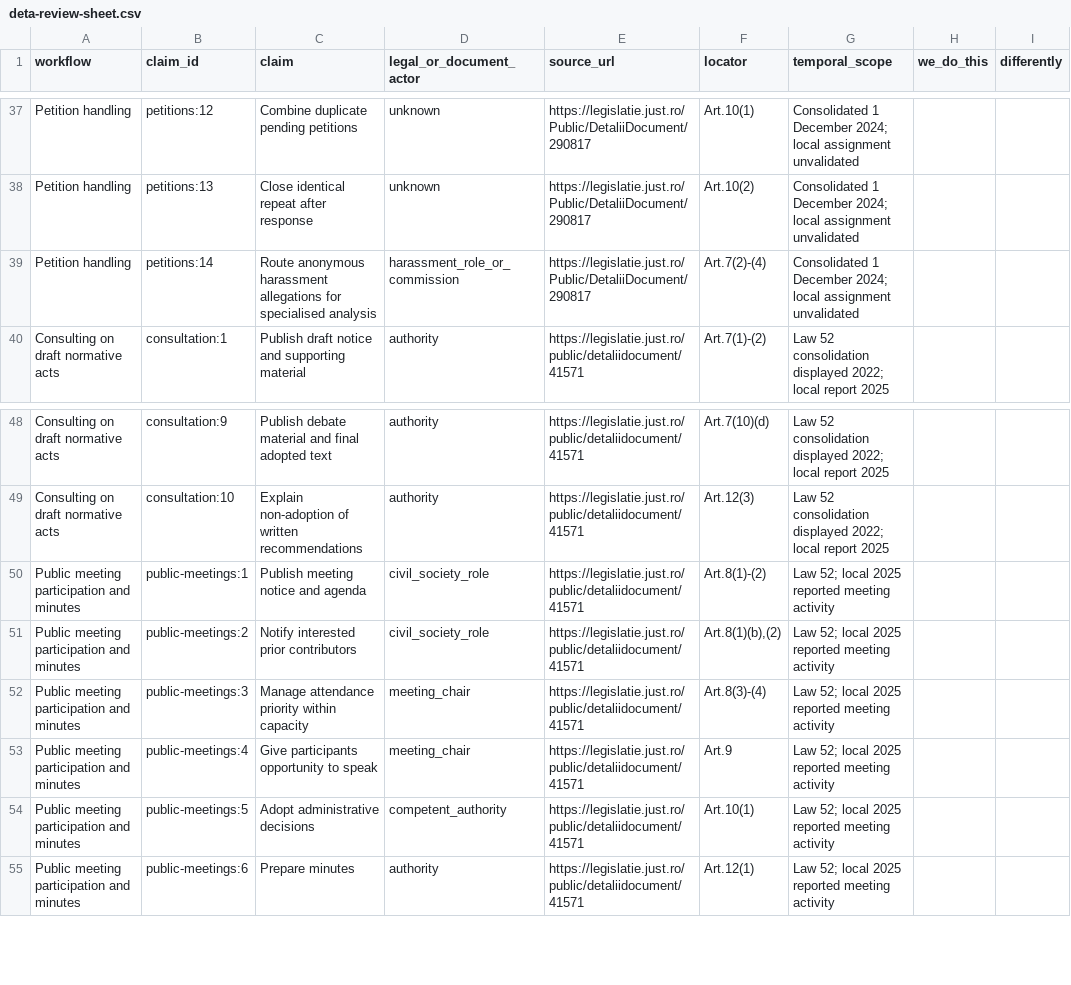
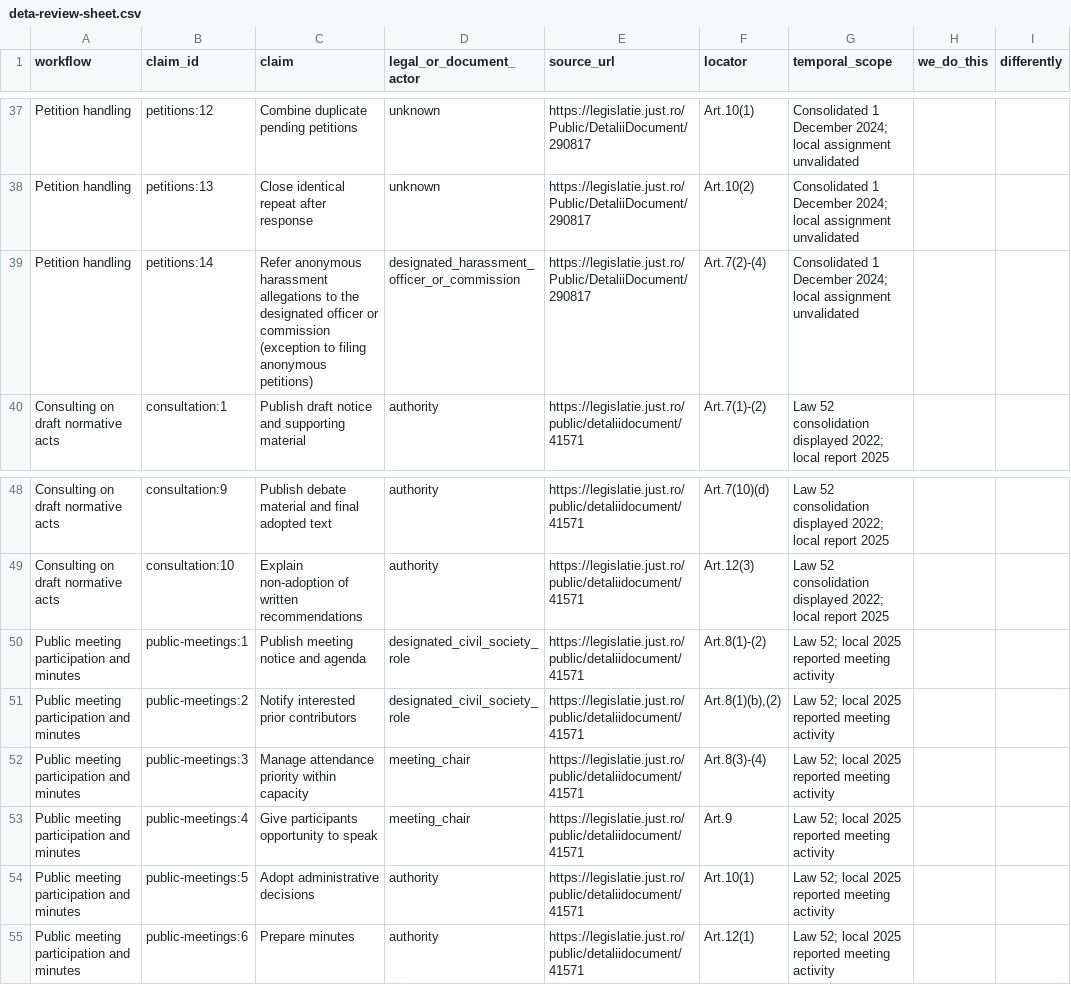
Before and after one commit to essemmeppi/fulcrum, a CSV file: process-mapper/survey/municipalities/cdit/deta-review-sheet.csv, drawn as a sheet; only a part is shown, gaps mark what is left out; the diff names each change by its address in the sheet, - before the commit and + after, or states it on an @@ line.

Commit message:
Deta page: steps left to right in source order, process vocabulary, roles clarified, evidence-reading section removed

```diff
--- a/process-mapper/survey/municipalities/cdit/deta-review-sheet.csv
+++ b/process-mapper/survey/municipalities/cdit/deta-review-sheet.csv
-C39 (claim): Route anonymous harassment allegations for specialised analysis
+C39 (claim): Refer anonymous harassment allegations to the designated officer or commission (exception to filing anonymous petitions)
-D39 (legal_or_document_actor): harassment_role_or_commission
+D39 (legal_or_document_actor): designated_harassment_officer_or_commission
-D50:D51 (legal_or_document_actor): civil_society_role
+D50:D51 (legal_or_document_actor): designated_civil_society_role
-D54 (legal_or_document_actor): competent_authority
+D54 (legal_or_document_actor): authority
```
Also changed, not shown: 6 other files.
